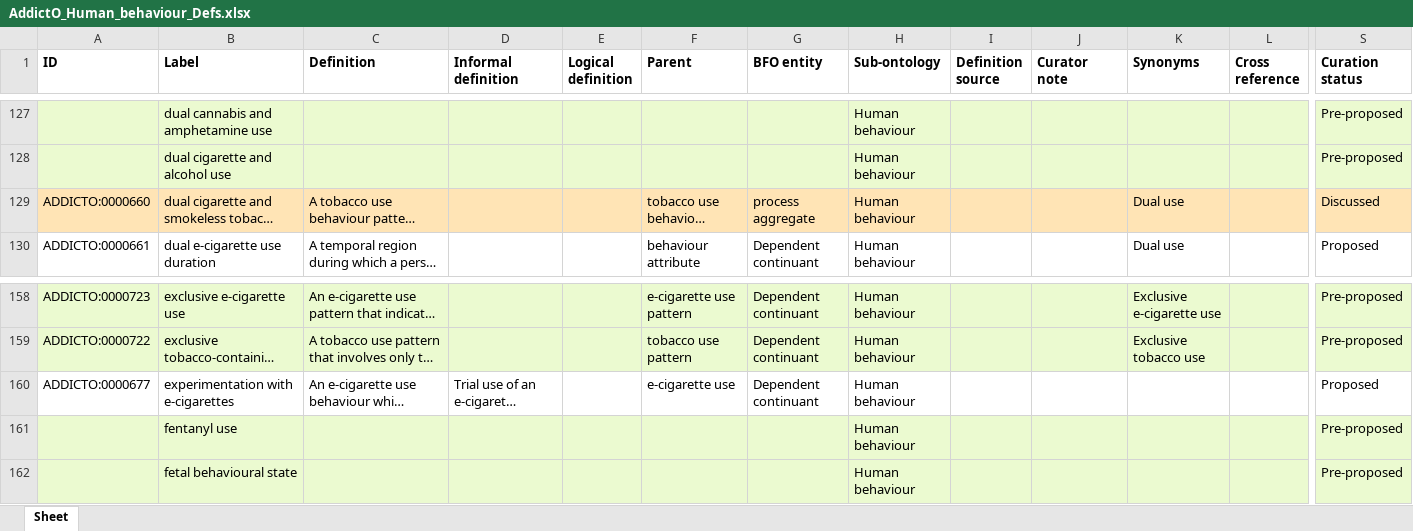
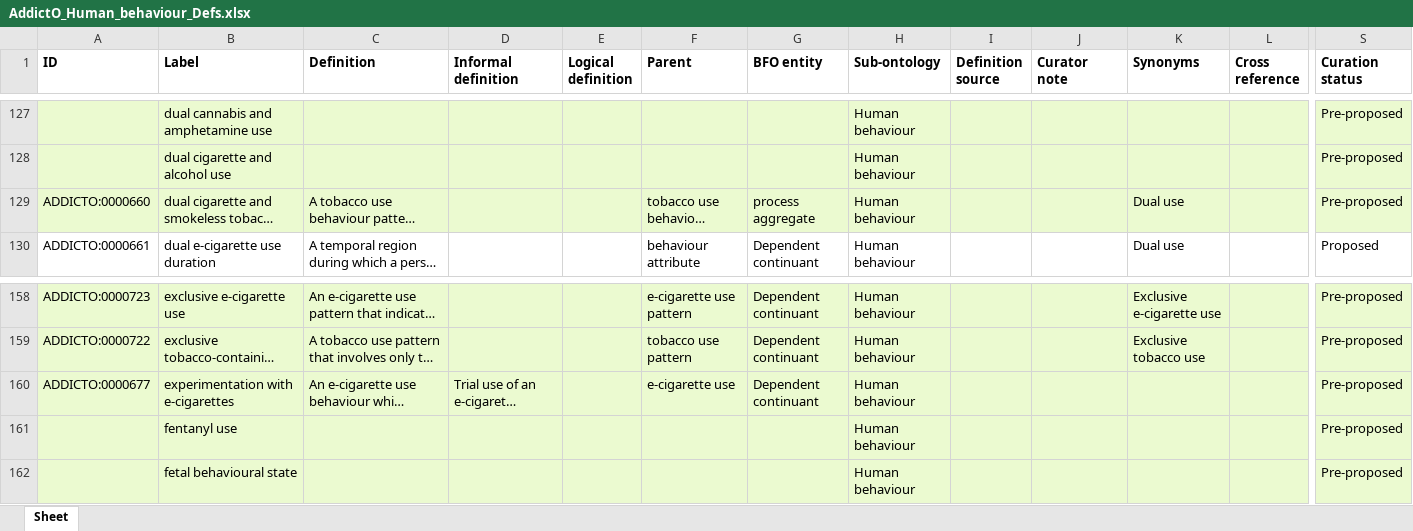
Before and after one commit to b-gehrke/addiction-ontology, an Excel workbook: inputs/AddictO_Human_behaviour_Defs.xlsx, sheet Sheet, drawn as a sheet; only a part is shown, gaps mark what is left out; long unchanged cells end in …; values as stored, in another font and other column widths than the file's, no borders; the diff covers the shown part only; the diff names each change by its address in the sheet, - before the commit and + after, or states it on an @@ line.

Commit message:
Updating AddictO_Human_behaviour_Defs.xlsx
Set terms to Pre-proposed

```diff
--- a/inputs/AddictO_Human_behaviour_Defs.xlsx (sheet Sheet)
+++ b/inputs/AddictO_Human_behaviour_Defs.xlsx (sheet Sheet)
-A129:S129 fill: #FFE4B5
+A129:S129 fill: #EBFAD0
-S129 (Curation status): Discussed
+S129 (Curation status): Pre-proposed
-A160:S160 fill: none
+A160:S160 fill: #EBFAD0
-S160 (Curation status): Proposed
+S160 (Curation status): Pre-proposed
```
Also changed, not shown: 10 edited cells and cell formats elsewhere in this sheet.
